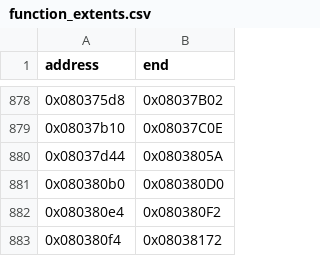
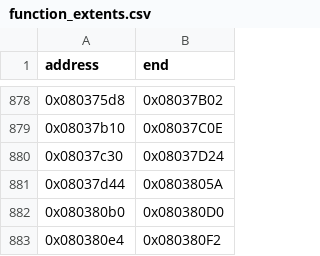
Before and after one commit to cypressru/SonicBattleDecomp, a CSV file: config/BSBE78/function_extents.csv, drawn as a sheet; only a part is shown, gaps mark what is left out; the shorter side is filled out with more unchanged rows; the diff names each change by its address in the sheet, - before the commit and + after, or states it on an @@ line.

```diff
--- a/config/BSBE78/function_extents.csv
+++ b/config/BSBE78/function_extents.csv
+row 880: 0x08037c30 | 0x08037D24
```
Also changed, not shown: config/BSBE78/data_symbols.csv, config/BSBE78/functions.csv, 7 other files.
